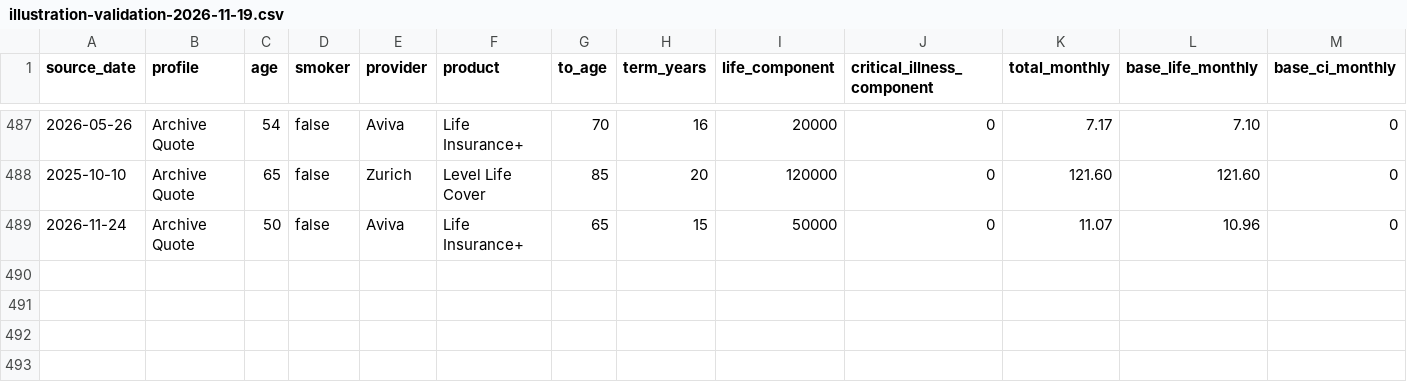
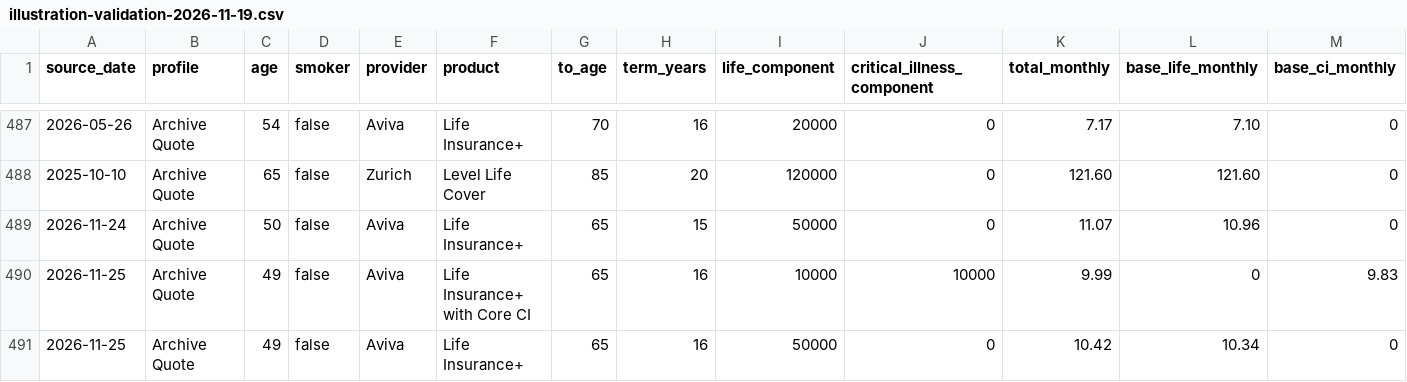
Before and after one commit to edusantospecomercial-byte/Cota-es, a CSV file: calculadora/data/illustration-validation-2026-11-19.csv, drawn as a sheet; only a part is shown, gaps mark what is left out; rows hold the shown columns only; the diff names each change by its address in the sheet, - before the commit and + after, or states it on an @@ line.

Commit message:
Verify Aviva illustration components and historical audit count

```diff
--- a/calculadora/data/illustration-validation-2026-11-19.csv
+++ b/calculadora/data/illustration-validation-2026-11-19.csv
+row 490: 2026-11-25 | Archive Quote | 49 | false | Aviva | Life Insurance+ with Core CI | 65 | 16 | 10000 | 10000 | 9.99 | 0 | 9.83
+row 491: 2026-11-25 | Archive Quote | 49 | false | Aviva | Life Insurance+ | 65 | 16 | 50000 | 0 | 10.42 | 10.34 | 0
```
Also changed, not shown: 2 other files.
